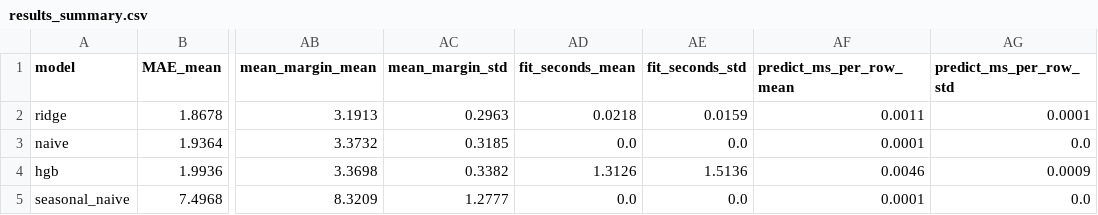
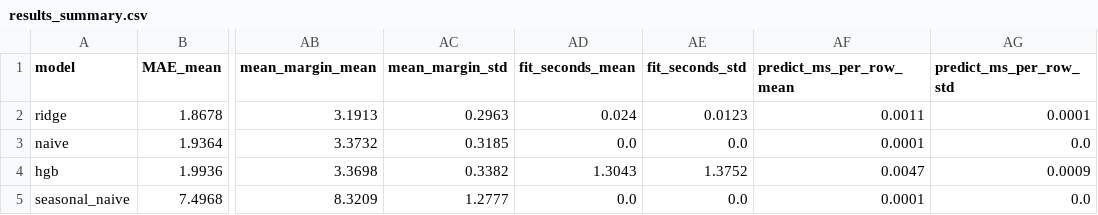
Before and after one commit to Gufran-007/Major_Project_Cloud_PRM, a CSV file: outputs/results_summary.csv, drawn as a sheet; only a part is shown, gaps mark what is left out; the diff names each change by its address in the sheet, - before the commit and + after, or states it on an @@ line.

```diff
--- a/outputs/results_summary.csv
+++ b/outputs/results_summary.csv
-AD2 (fit_seconds_mean): 0.0218
+AD2 (fit_seconds_mean): 0.024
-AE2 (fit_seconds_std): 0.0159
+AE2 (fit_seconds_std): 0.0123
-AD4 (fit_seconds_mean): 1.3126
+AD4 (fit_seconds_mean): 1.3043
-AE4 (fit_seconds_std): 1.5136
+AE4 (fit_seconds_std): 1.3752
-AF4 (predict_ms_per_row_mean): 0.0046
+AF4 (predict_ms_per_row_mean): 0.0047
```
Also changed, not shown: outputs/results_per_machine.csv, 2 other files.
